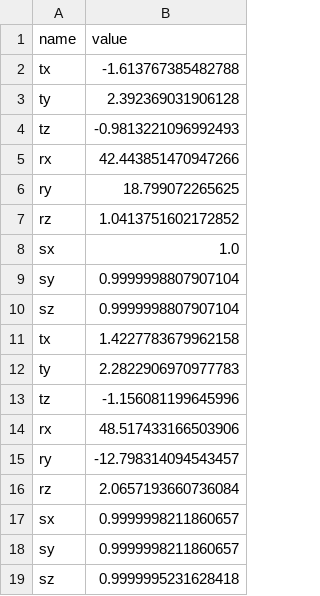
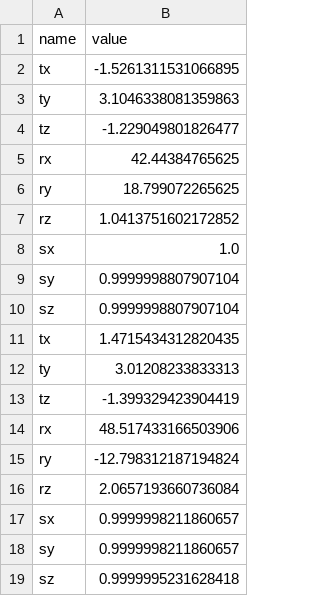
Before and after one commit to EnviralDesign/Abbott-CES-24-SensorSource, a CSV file: B_ConHealth_calibration.csv, drawn as a sheet.

Commit message:
added blob tracking slots for connected health

```diff
--- a/B_ConHealth_calibration.csv
+++ b/B_ConHealth_calibration.csv
@@ -1,6 +1,6 @@
 "name","value"
-"tx","-1.613767385482788"
-"ty","2.392369031906128"
-"tz","-0.9813221096992493"
-"rx","42.443851470947266"
+"tx","-1.5261311531066895"
+"ty","3.1046338081359863"
+"tz","-1.229049801826477"
+"rx","42.44384765625"
 "ry","18.799072265625"
@@ -10,7 +10,7 @@
 "sz","0.9999998807907104"
-"tx","1.4227783679962158"
-"ty","2.2822906970977783"
-"tz","-1.156081199645996"
+"tx","1.4715434312820435"
+"ty","3.01208233833313"
+"tz","-1.399329423904419"
 "rx","48.517433166503906"
-"ry","-12.798314094543457"
+"ry","-12.798312187194824"
 "rz","2.0657193660736084"
```
Also changed, not shown: 4 other files.
